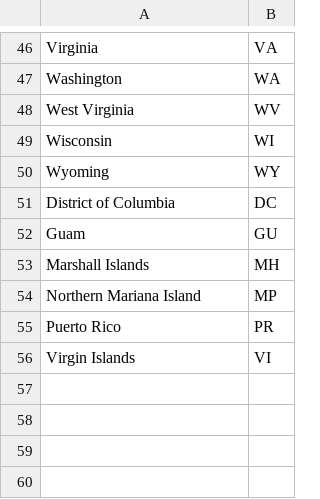
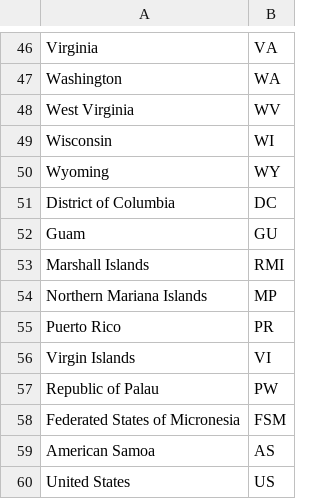
Before and after one commit to snwessel/DataScienceCapstone, a TSV file: data/states.tsv, drawn as a sheet; only a part is shown, gaps mark what is left out.

Commit message:
Updated state abbreviations and added vaccination data CSV (updated 3/6/21)

```diff
--- a/data/states.tsv
+++ b/data/states.tsv
@@ -52,5 +52,9 @@ District of Columbia	DC
 Guam	GU
-Marshall Islands	MH
-Northern Mariana Island	MP
+Marshall Islands	RMI
+Northern Mariana Islands	MP
 Puerto Rico	PR
 Virgin Islands	VI
+Republic of Palau	PW
+Federated States of Micronesia	FSM
+American Samoa	AS
+United States	US
```
Also changed, not shown: 1 other file.
